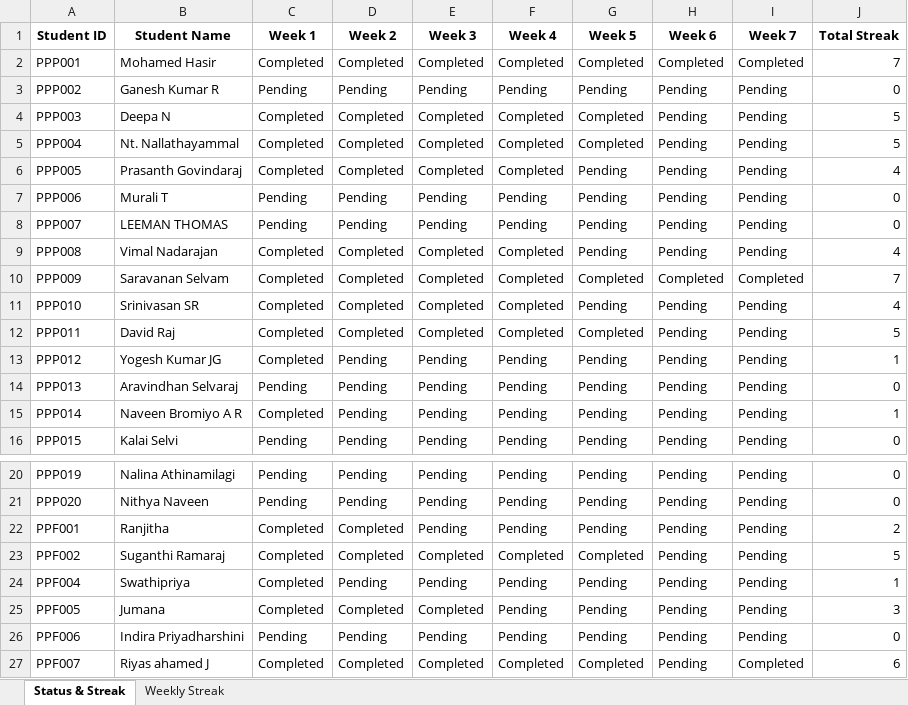
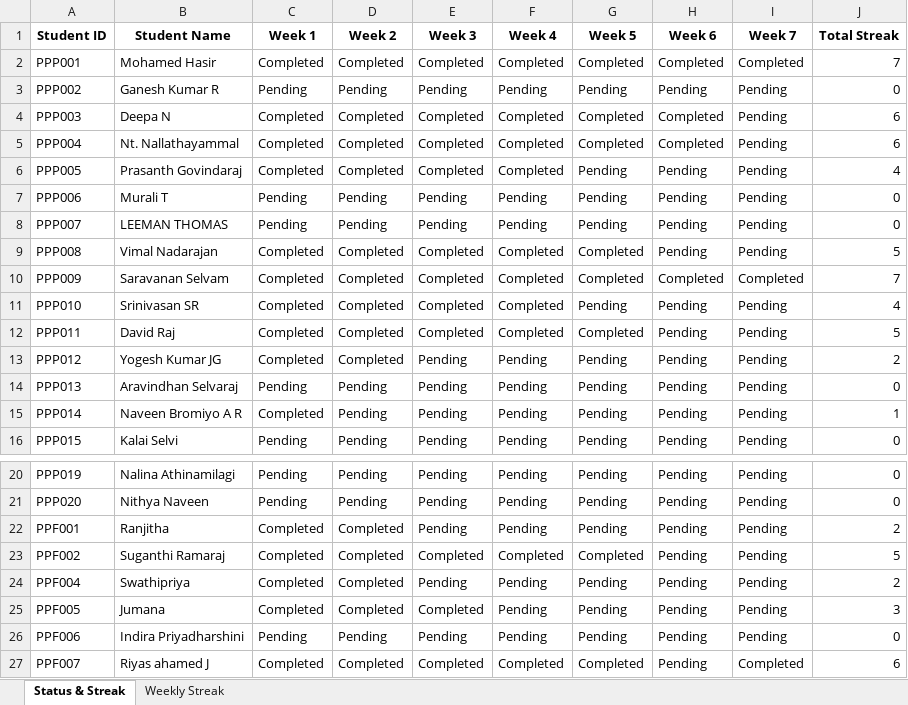
Before and after one commit to NeejaViju/StudentsReport, an Excel workbook: Sample_Task_name/Consolidated_Report.xlsx, sheet Status & Streak, drawn as a sheet; only a part is shown, gaps mark what is left out; values as stored, in another font and other column widths than the file's, no borders; the diff names each change by its address in the sheet, - before the commit and + after, or states it on an @@ line.

Commit message:
check

```diff
--- a/Sample_Task_name/Consolidated_Report.xlsx (sheet Status & Streak)
+++ b/Sample_Task_name/Consolidated_Report.xlsx (sheet Status & Streak)
-H4:H5 (Week 6): Pending
+H4:H5 (Week 6): Completed
-J4:J5 (Total Streak): 5
+J4:J5 (Total Streak): 6
-G9 (Week 5): Pending
+G9 (Week 5): Completed
-J9 (Total Streak): 4
+J9 (Total Streak): 5
-D13 (Week 2): Pending
+D13 (Week 2): Completed
-J13 (Total Streak): 1
+J13 (Total Streak): 2
-D24 (Week 2): Pending
+D24 (Week 2): Completed
-J24 (Total Streak): 1
+J24 (Total Streak): 2
```
Also changed, not shown: sheet Weekly Streak.
